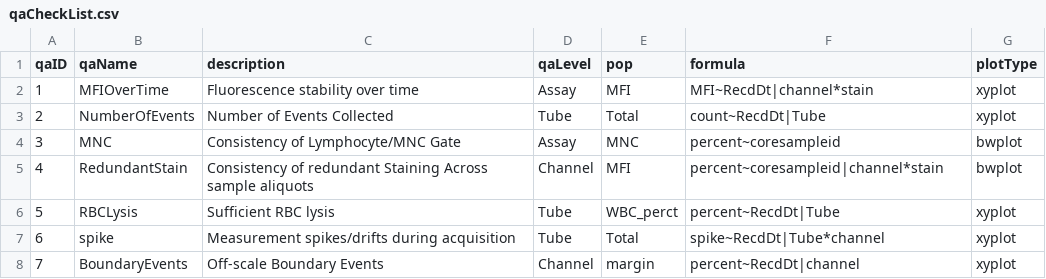
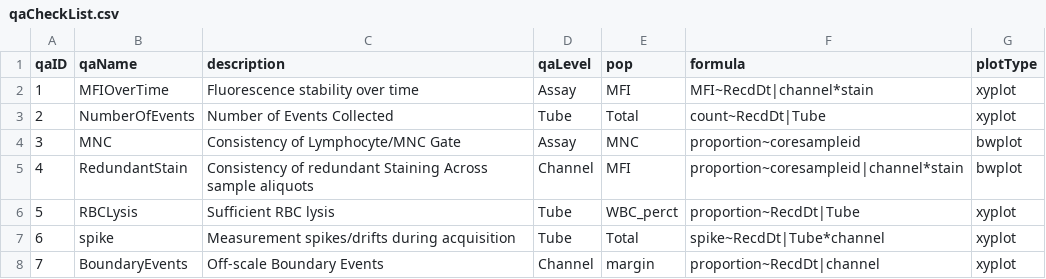
Before and after one commit to RGLab/QUALIFIER, a CSV file: data/qaCheckList.csv, drawn as a sheet; the diff names each change by its address in the sheet, - before the commit and + after, or states it on an @@ line.

Commit message:
some enhancements: - reshape the query results by queryStats to split value columns into mutiple stats columns allowing passing the formula directly to lattice plot method - remove the percent keyword mapping to proportion,only keeping proportion for the sake of consistency - allow overwrite par slot by parsing par argument from plot method - remove percent*100 part to keep it generic - add the horiz=TRUE in plot method allowing flipping x,y axis

```diff
--- a/data/qaCheckList.csv
+++ b/data/qaCheckList.csv
-F4 (formula): percent~coresampleid
+F4 (formula): proportion~coresampleid
-F5 (formula): percent~coresampleid|channel*stain
+F5 (formula): proportion~coresampleid|channel*stain
-F6 (formula): percent~RecdDt|Tube
+F6 (formula): proportion~RecdDt|Tube
-F8 (formula): percent~RecdDt|channel
+F8 (formula): proportion~RecdDt|channel
```
Also changed, not shown: 6 other files.
